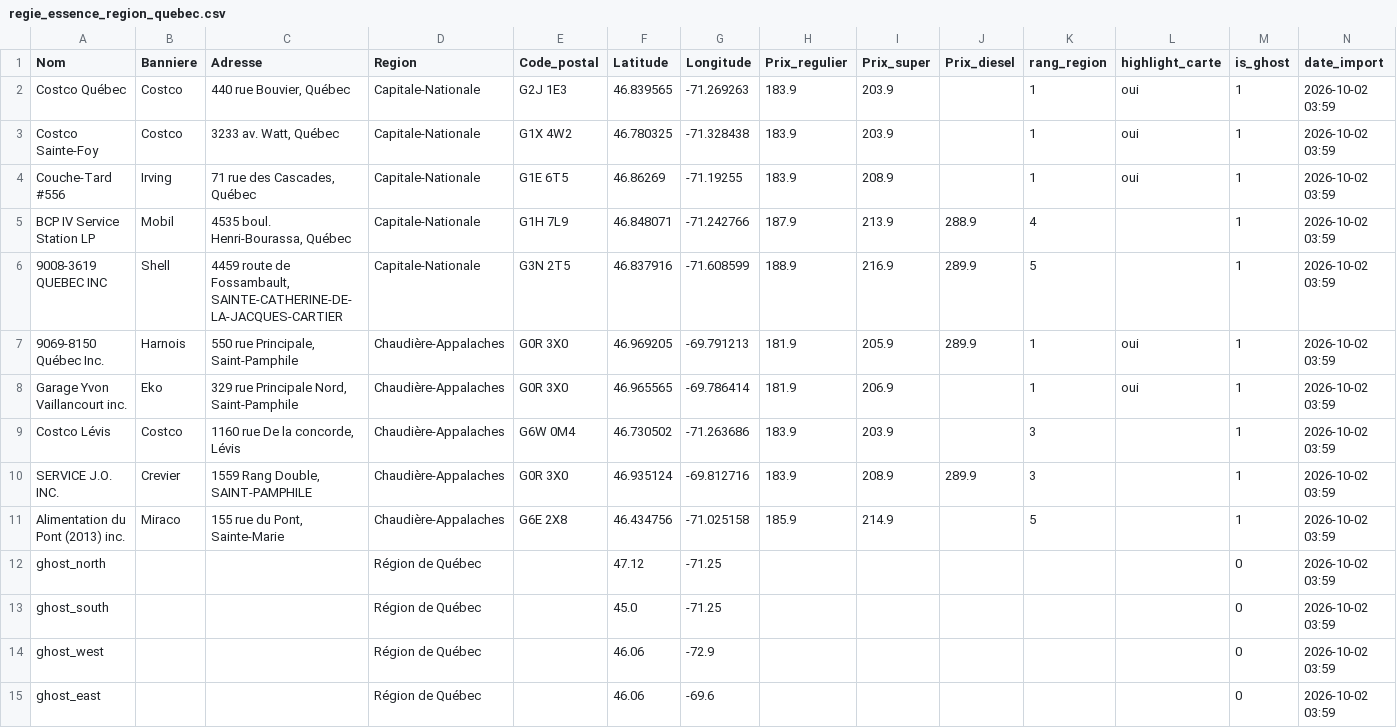
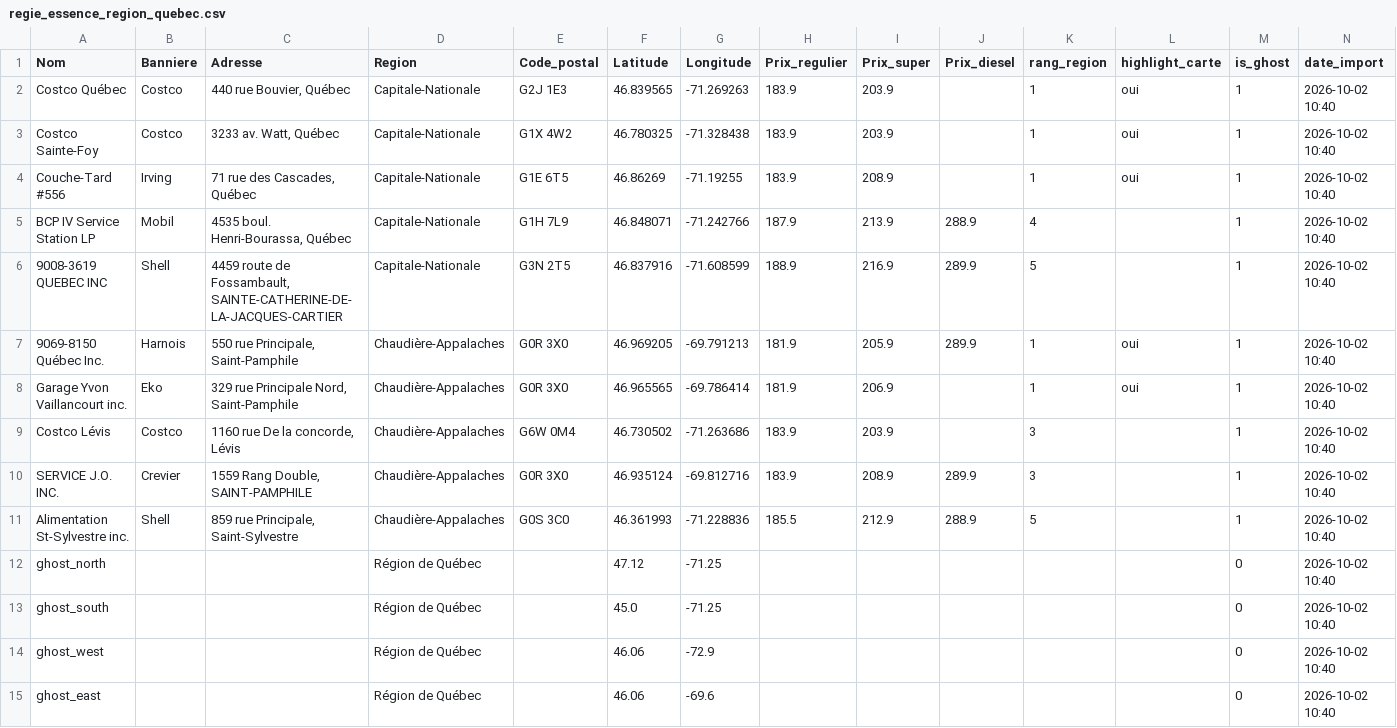
Before and after one commit to emclavel/regie-essence-quebec-data, a CSV file: data/regie_essence_region_quebec.csv, drawn as a sheet.

```diff
--- a/data/regie_essence_region_quebec.csv
+++ b/data/regie_essence_region_quebec.csv
@@ -1,15 +1,15 @@
 Nom,Banniere,Adresse,Region,Code_postal,Latitude,Longitude,Prix_regulier,Prix_super,Prix_diesel,rang_region,highlight_carte,is_ghost,date_import
-Costco Québec,Costco,"440 rue Bouvier, Québec",Capitale-Nationale,G2J 1E3,46.839565,-71.269263,183.9,203.9,,1,oui,1,2026-10-02 03:59
-Costco Sainte-Foy,Costco,"3233 av. Watt, Québec",Capitale-Nationale,G1X 4W2,46.780325,-71.328438,183.9,203.9,,1,oui,1,2026-10-02 03:59
-Couche-Tard #556,Irving,"71 rue des Cascades, Québec",Capitale-Nationale,G1E 6T5,46.86269,-71.19255,183.9,208.9,,1,oui,1,2026-10-02 03:59
-BCP IV Service Station LP,Mobil,"4535 boul. Henri-Bourassa, Québec",Capitale-Nationale,G1H 7L9,46.848071,-71.242766,187.9,213.9,288.9,4,,1,2026-10-02 03:59
-9008-3619 QUEBEC INC,Shell,"4459 route de Fossambault, SAINTE-CATHERINE-DE-LA-JACQUES-CARTIER",Capitale-Nationale,G3N 2T5,46.837916,-71.608599,188.9,216.9,289.9,5,,1,2026-10-02 03:59
-9069-8150 Québec Inc.,Harnois,"550 rue Principale, Saint-Pamphile",Chaudière-Appalaches,G0R 3X0,46.969205,-69.791213,181.9,205.9,289.9,1,oui,1,2026-10-02 03:59
-Garage Yvon Vaillancourt inc.,Eko,"329 rue Principale Nord, Saint-Pamphile",Chaudière-Appalaches,G0R 3X0,46.965565,-69.786414,181.9,206.9,,1,oui,1,2026-10-02 03:59
-Costco Lévis,Costco,"1160 rue De la concorde, Lévis",Chaudière-Appalaches,G6W 0M4,46.730502,-71.263686,183.9,203.9,,3,,1,2026-10-02 03:59
-SERVICE J.O. INC.,Crevier,"1559 Rang Double, SAINT-PAMPHILE",Chaudière-Appalaches,G0R 3X0,46.935124,-69.812716,183.9,208.9,289.9,3,,1,2026-10-02 03:59
-Alimentation du Pont (2013) inc.,Miraco,"155 rue du Pont, Sainte-Marie",Chaudière-Appalaches,G6E 2X8,46.434756,-71.025158,185.9,214.9,,5,,1,2026-10-02 03:59
-ghost_north,,,Région de Québec,,47.12,-71.25,,,,,,0,2026-10-02 03:59
-ghost_south,,,Région de Québec,,45.0,-71.25,,,,,,0,2026-10-02 03:59
-ghost_west,,,Région de Québec,,46.06,-72.9,,,,,,0,2026-10-02 03:59
-ghost_east,,,Région de Québec,,46.06,-69.6,,,,,,0,2026-10-02 03:59
+Costco Québec,Costco,"440 rue Bouvier, Québec",Capitale-Nationale,G2J 1E3,46.839565,-71.269263,183.9,203.9,,1,oui,1,2026-10-02 10:40
+Costco Sainte-Foy,Costco,"3233 av. Watt, Québec",Capitale-Nationale,G1X 4W2,46.780325,-71.328438,183.9,203.9,,1,oui,1,2026-10-02 10:40
+Couche-Tard #556,Irving,"71 rue des Cascades, Québec",Capitale-Nationale,G1E 6T5,46.86269,-71.19255,183.9,208.9,,1,oui,1,2026-10-02 10:40
+BCP IV Service Station LP,Mobil,"4535 boul. Henri-Bourassa, Québec",Capitale-Nationale,G1H 7L9,46.848071,-71.242766,187.9,213.9,288.9,4,,1,2026-10-02 10:40
+9008-3619 QUEBEC INC,Shell,"4459 route de Fossambault, SAINTE-CATHERINE-DE-LA-JACQUES-CARTIER",Capitale-Nationale,G3N 2T5,46.837916,-71.608599,188.9,216.9,289.9,5,,1,2026-10-02 10:40
+9069-8150 Québec Inc.,Harnois,"550 rue Principale, Saint-Pamphile",Chaudière-Appalaches,G0R 3X0,46.969205,-69.791213,181.9,205.9,289.9,1,oui,1,2026-10-02 10:40
+Garage Yvon Vaillancourt inc.,Eko,"329 rue Principale Nord, Saint-Pamphile",Chaudière-Appalaches,G0R 3X0,46.965565,-69.786414,181.9,206.9,,1,oui,1,2026-10-02 10:40
+Costco Lévis,Costco,"1160 rue De la concorde, Lévis",Chaudière-Appalaches,G6W 0M4,46.730502,-71.263686,183.9,203.9,,3,,1,2026-10-02 10:40
+SERVICE J.O. INC.,Crevier,"1559 Rang Double, SAINT-PAMPHILE",Chaudière-Appalaches,G0R 3X0,46.935124,-69.812716,183.9,208.9,289.9,3,,1,2026-10-02 10:40
+Alimentation St-Sylvestre inc.,Shell,"859 rue Principale, Saint-Sylvestre",Chaudière-Appalaches,G0S 3C0,46.361993,-71.228836,185.5,212.9,288.9,5,,1,2026-10-02 10:40
+ghost_north,,,Région de Québec,,47.12,-71.25,,,,,,0,2026-10-02 10:40
+ghost_south,,,Région de Québec,,45.0,-71.25,,,,,,0,2026-10-02 10:40
+ghost_west,,,Région de Québec,,46.06,-72.9,,,,,,0,2026-10-02 10:40
+ghost_east,,,Région de Québec,,46.06,-69.6,,,,,,0,2026-10-02 10:40
```
Also changed, not shown: data/regie_essence_estrie.csv, data/regie_essence_grand_montreal.csv, 3 other files.
